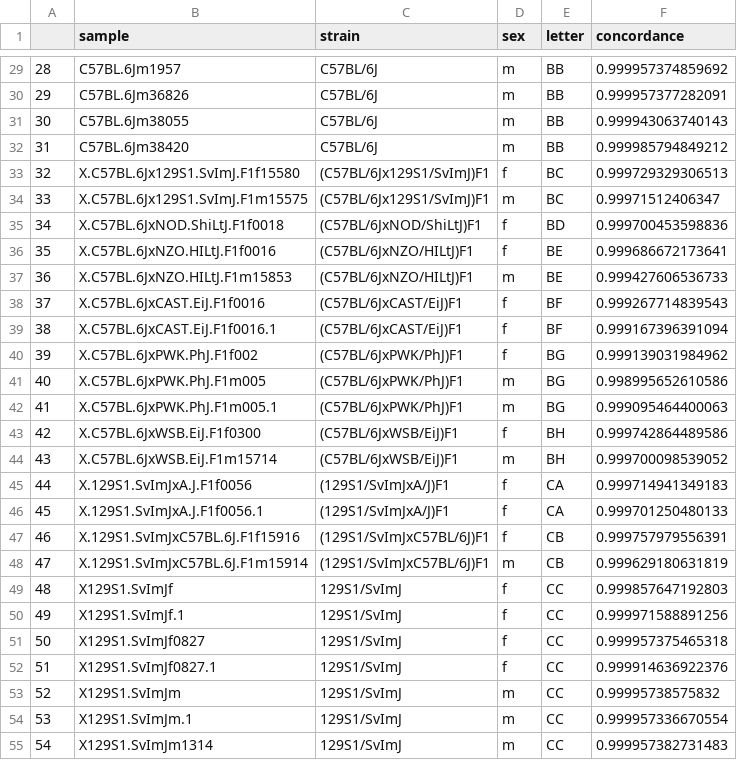
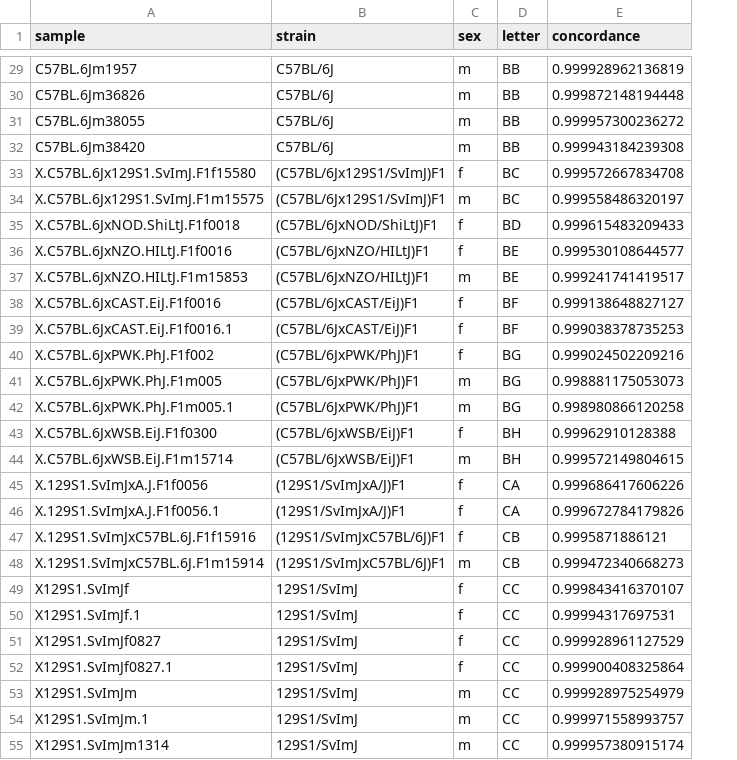
Before and after one commit to sam-widmayer/MUGA_reference_data, a CSV file: output/MegaMUGA/MegaMUGA_founder_metadata.csv, drawn as a sheet; only a part is shown, gaps mark what is left out; removed rows and columns are numbered as before the commit, all else as after; the diff covers the shown part only; the diff names each change by its address in the sheet, - before the commit and + after, or states it on an @@ line.

```diff
--- a/output/MegaMUGA/MegaMUGA_founder_metadata.csv
+++ b/output/MegaMUGA/MegaMUGA_founder_metadata.csv
-column A, rows 29-55: 28 | 29 | 30 | 31 | 32 | 33 | 34 | 35 | 36 | 37 | 38 | 39 | 40 | 41 | 42 | 43 | 44 | 45 | 46 | 47 | 48 | 49 | 50 | 51 | 52 | 53 | 54
-E29 (concordance): 0.999957374859692
+E29 (concordance): 0.999928962136819
-E30 (concordance): 0.999957377282091
+E30 (concordance): 0.999872148194448
-E31 (concordance): 0.999943063740143
+E31 (concordance): 0.999957300236272
-E32 (concordance): 0.999985794849212
+E32 (concordance): 0.999943184239308
-E33 (concordance): 0.999729329306513
+E33 (concordance): 0.999572667834708
-E34 (concordance): 0.99971512406347
+E34 (concordance): 0.999558486320197
-E35 (concordance): 0.999700453598836
+E35 (concordance): 0.999615483209433
-E36 (concordance): 0.999686672173641
+E36 (concordance): 0.999530108644577
-E37 (concordance): 0.999427606536733
+E37 (concordance): 0.999241741419517
-E38 (concordance): 0.999267714839543
+E38 (concordance): 0.999138648827127
-E39 (concordance): 0.999167396391094
+E39 (concordance): 0.999038378735253
-E40 (concordance): 0.999139031984962
+E40 (concordance): 0.999024502209216
-E41 (concordance): 0.998995652610586
+E41 (concordance): 0.998881175053073
-E42 (concordance): 0.999095464400063
+E42 (concordance): 0.998980866120258
-E43 (concordance): 0.999742864489586
+E43 (concordance): 0.99962910128388
-E44 (concordance): 0.999700098539052
+E44 (concordance): 0.999572149804615
-E45 (concordance): 0.999714941349183
+E45 (concordance): 0.999686417606226
-E46 (concordance): 0.999701250480133
+E46 (concordance): 0.999672784179826
-E47 (concordance): 0.999757979556391
+E47 (concordance): 0.9995871886121
-E48 (concordance): 0.999629180631819
+E48 (concordance): 0.999472340668273
-E49 (concordance): 0.999857647192803
+E49 (concordance): 0.999843416370107
-E50 (concordance): 0.999971588891256
+E50 (concordance): 0.99994317697531
-E51 (concordance): 0.999957375465318
+E51 (concordance): 0.999928961127529
-E52 (concordance): 0.999914636922376
+E52 (concordance): 0.999900408325864
-E53 (concordance): 0.99995738575832
+E53 (concordance): 0.999928975254979
-E54 (concordance): 0.999957336670554
+E54 (concordance): 0.999971558993757
-E55 (concordance): 0.999957382731483
+E55 (concordance): 0.999957380915174
```
Also changed, not shown: 147 edited cells elsewhere in this file, output/MUGA/MUGA_founder_metadata.csv, output/MUGA/MUGA_sample_metadata.csv, 21 other files.
